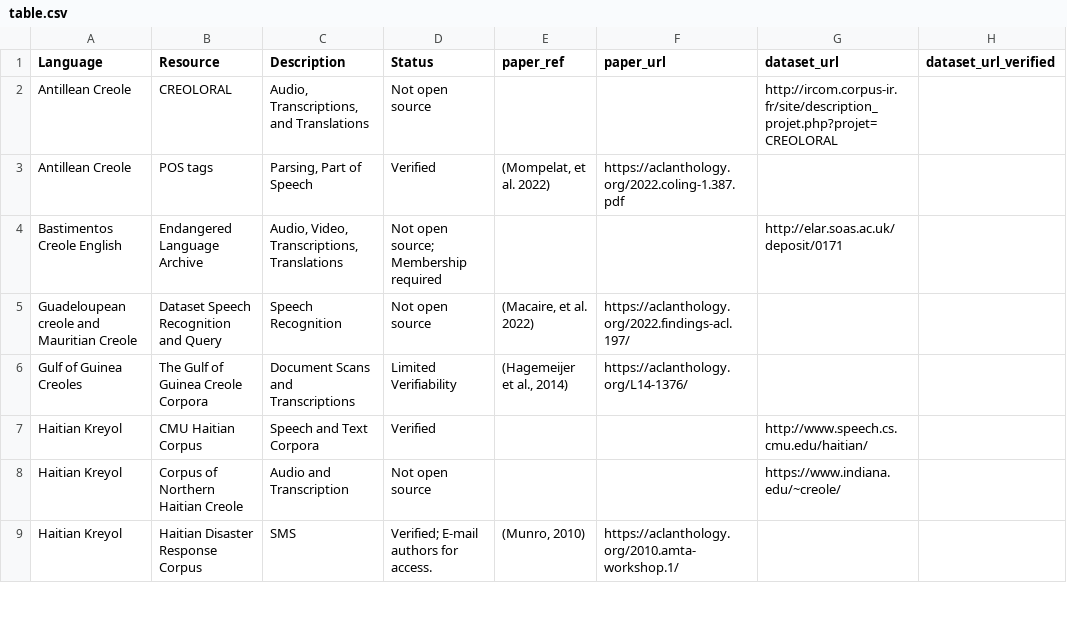
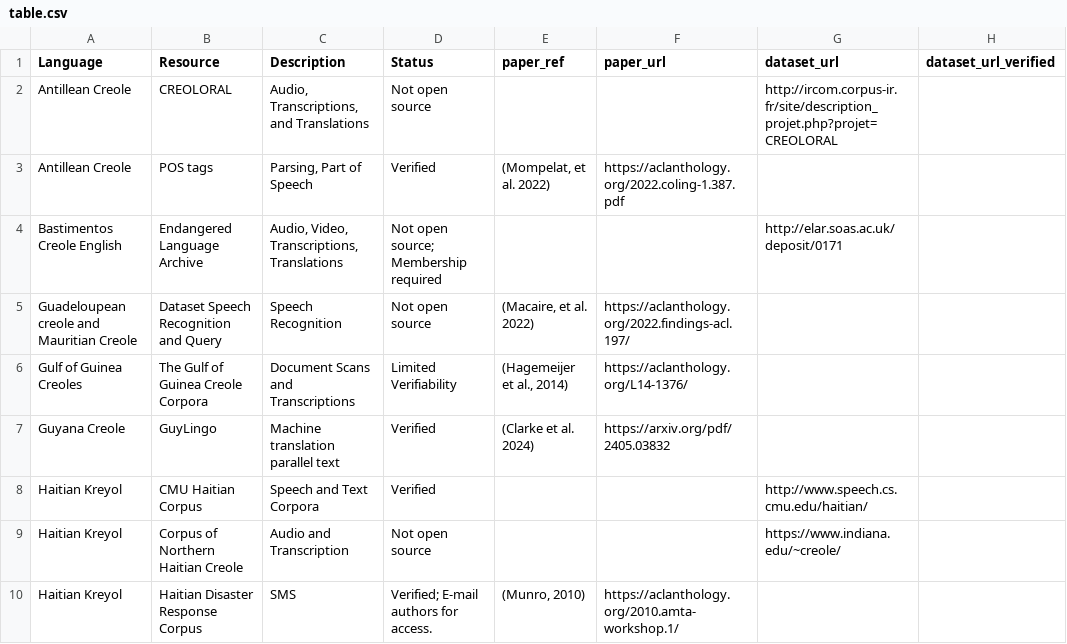
Before and after one commit to creole-nlp/creole-nlp.github.io, a CSV file: _csv/table.csv, drawn as a sheet; only a part is shown; the diff names each change by its address in the sheet, - before the commit and + after, or states it on an @@ line.

Commit message:
Update table

```diff
--- a/_csv/table.csv
+++ b/_csv/table.csv
+row 7: Guyana Creole | GuyLingo | Machine translation parallel text | Verified | (Clarke et al. 2024) | https://arxiv.org/pdf/2405.03832
```
